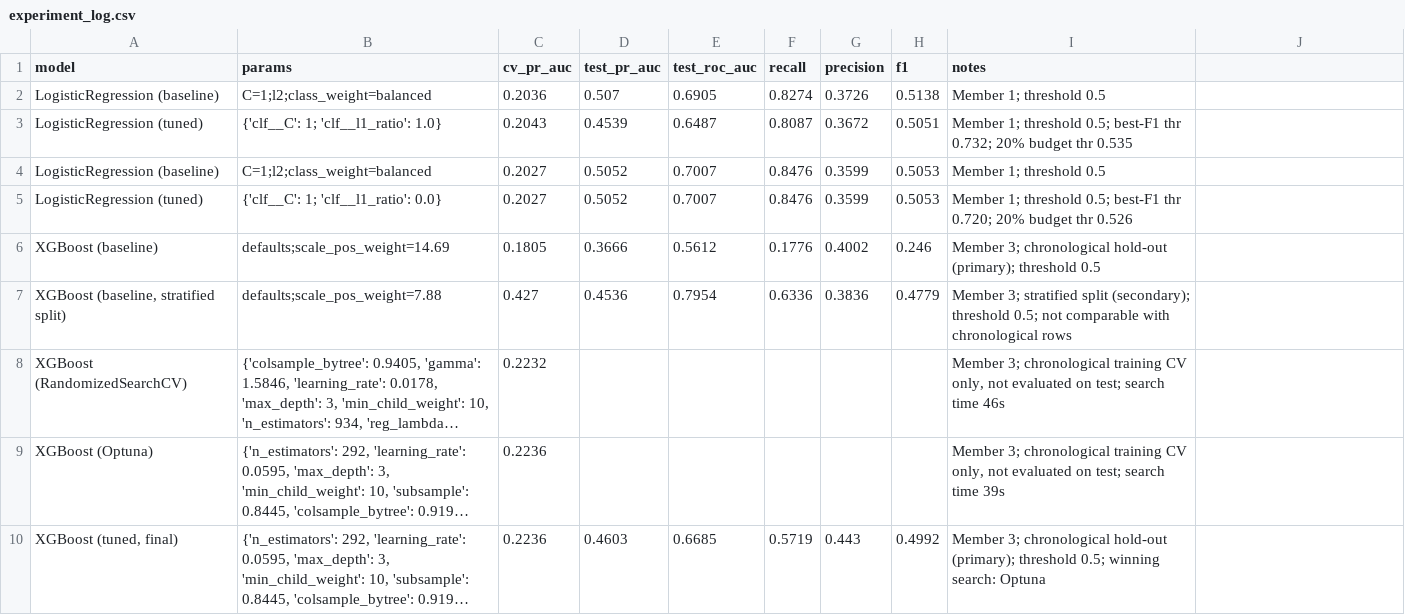
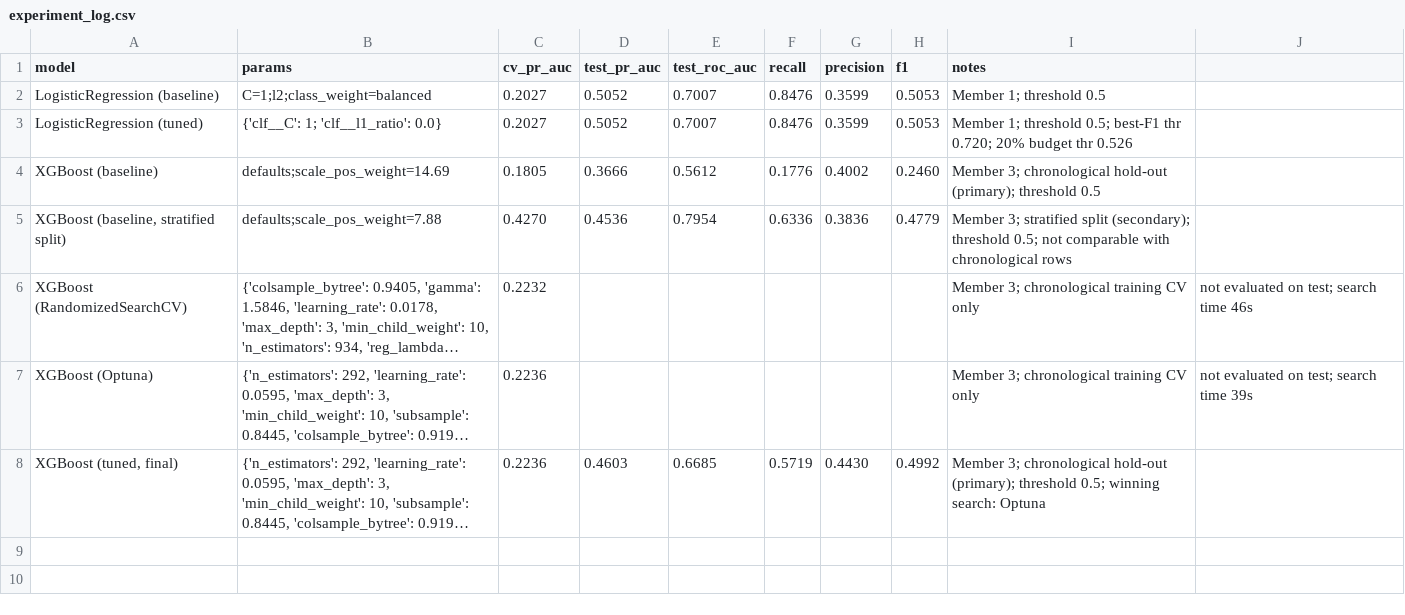
Before and after one commit to Saradala/bank-telemarketing-predictor, a CSV file: results/experiment_log.csv, drawn as a sheet; long unchanged cells end in …; removed rows and columns are numbered as before the commit, all else as after; the diff names each change by its address in the sheet, - before the commit and + after, or states it on an @@ line.

Commit message:
Remove stale pre-bugfix Logistic Regression rows from experiment log

```diff
--- a/results/experiment_log.csv
+++ b/results/experiment_log.csv
-row 2: LogisticRegression (baseline) | C=1;l2;class_weight=balanced | 0.2036 | 0.507 | 0.6905 | 0.8274 | 0.3726 | 0.5138 | Member 1; threshold 0.5
-row 3: LogisticRegression (tuned) | {'clf__C': 1; 'clf__l1_ratio': 1.0} | 0.2043 | 0.4539 | 0.6487 | 0.8087 | 0.3672 | 0.5051 | Member 1; threshold 0.5; best-F1 thr 0.732; 20% budget thr 0.535
-H4 (f1): 0.246
+H4 (f1): 0.2460
-C5 (cv_pr_auc): 0.427
+C5 (cv_pr_auc): 0.4270
-I6 (notes): …training CV only, not evaluated on test; search time 46s
+I6 (notes): …training CV only
-J6: (empty)
+J6: not evaluated on test; search time 46s
-I7 (notes): …training CV only, not evaluated on test; search time 39s
+I7 (notes): …training CV only
-J7: (empty)
+J7: not evaluated on test; search time 39s
-G8 (precision): 0.443
+G8 (precision): 0.4430
```
